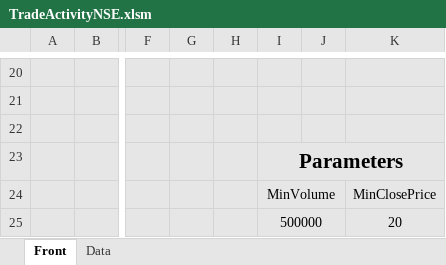
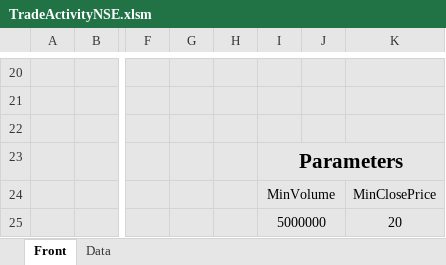
Before and after one commit to pradyumnac/Excel-Tools-Indian-Stock-Market, an Excel workbook: TradeActivityNSE.xlsm, sheet Front, drawn as a sheet; only a part is shown, gaps mark what is left out; values as stored, in another font and other column widths than the file's, no borders; charts and pictures not drawn; the diff names each change by its address in the sheet, - before the commit and + after, or states it on an @@ line.

```diff
--- a/TradeActivityNSE.xlsm (sheet Front)
+++ b/TradeActivityNSE.xlsm (sheet Front)
-I25: 500000
+I25: 5000000
```
Also changed, not shown: sheet Data, hidden cells, charts or pictures, 1 other file.
